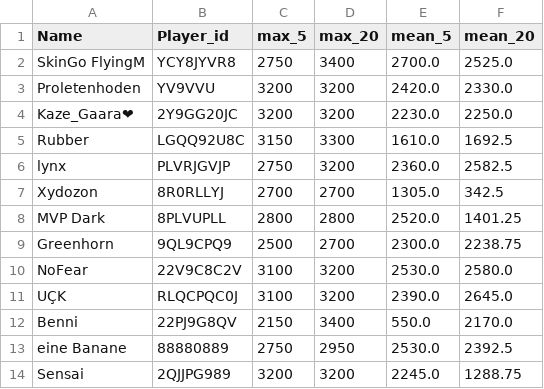
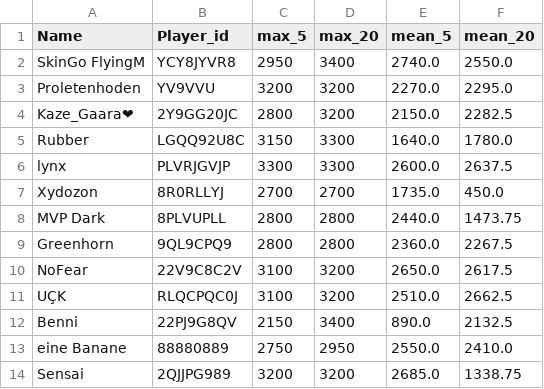
Before and after one commit to FabianL1908/ClashRoyalePerformance, a CSV file: stats.csv, drawn as a sheet; only a part is shown; the diff covers the shown part only; the diff names each change by its address in the sheet, - before the commit and + after, or states it on an @@ line.

```diff
--- a/stats.csv
+++ b/stats.csv
-C2 (max_5): 2750
+C2 (max_5): 2950
-E2 (mean_5): 2700.0
+E2 (mean_5): 2740.0
-F2 (mean_20): 2525.0
+F2 (mean_20): 2550.0
-E3 (mean_5): 2420.0
+E3 (mean_5): 2270.0
-F3 (mean_20): 2330.0
+F3 (mean_20): 2295.0
-C4 (max_5): 3200
+C4 (max_5): 2800
-E4 (mean_5): 2230.0
+E4 (mean_5): 2150.0
-F4 (mean_20): 2250.0
+F4 (mean_20): 2282.5
-E5 (mean_5): 1610.0
+E5 (mean_5): 1640.0
-F5 (mean_20): 1692.5
+F5 (mean_20): 1780.0
-C6 (max_5): 2750
+C6 (max_5): 3300
-D6 (max_20): 3200
+D6 (max_20): 3300
-E6 (mean_5): 2360.0
+E6 (mean_5): 2600.0
-F6 (mean_20): 2582.5
+F6 (mean_20): 2637.5
-E7 (mean_5): 1305.0
+E7 (mean_5): 1735.0
-F7 (mean_20): 342.5
+F7 (mean_20): 450.0
-E8 (mean_5): 2520.0
+E8 (mean_5): 2440.0
-F8 (mean_20): 1401.25
+F8 (mean_20): 1473.75
-C9 (max_5): 2500
+C9 (max_5): 2800
-D9 (max_20): 2700
+D9 (max_20): 2800
-E9 (mean_5): 2300.0
+E9 (mean_5): 2360.0
-F9 (mean_20): 2238.75
+F9 (mean_20): 2267.5
-E10 (mean_5): 2530.0
+E10 (mean_5): 2650.0
-F10 (mean_20): 2580.0
+F10 (mean_20): 2617.5
-E11 (mean_5): 2390.0
+E11 (mean_5): 2510.0
-F11 (mean_20): 2645.0
+F11 (mean_20): 2662.5
-E12 (mean_5): 550.0
+E12 (mean_5): 890.0
-F12 (mean_20): 2170.0
+F12 (mean_20): 2132.5
-E13 (mean_5): 2530.0
+E13 (mean_5): 2550.0
-F13 (mean_20): 2392.5
+F13 (mean_20): 2410.0
-E14 (mean_5): 2245.0
+E14 (mean_5): 2685.0
-F14 (mean_20): 1288.75
+F14 (mean_20): 1338.75
```
Also changed, not shown: 1 added row, 2 removed rows and 88 edited cells elsewhere in this file.
